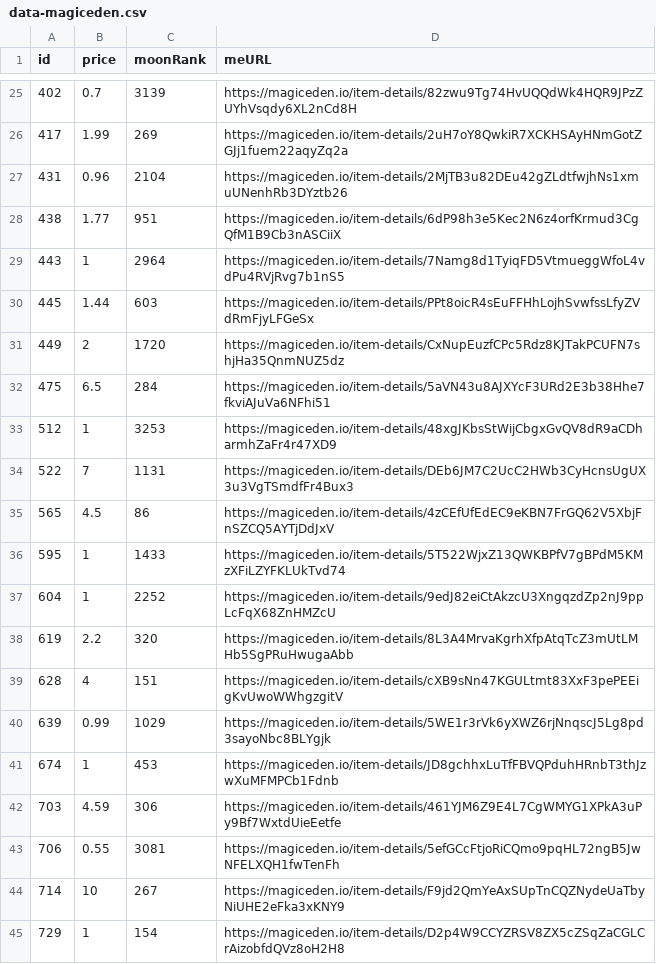
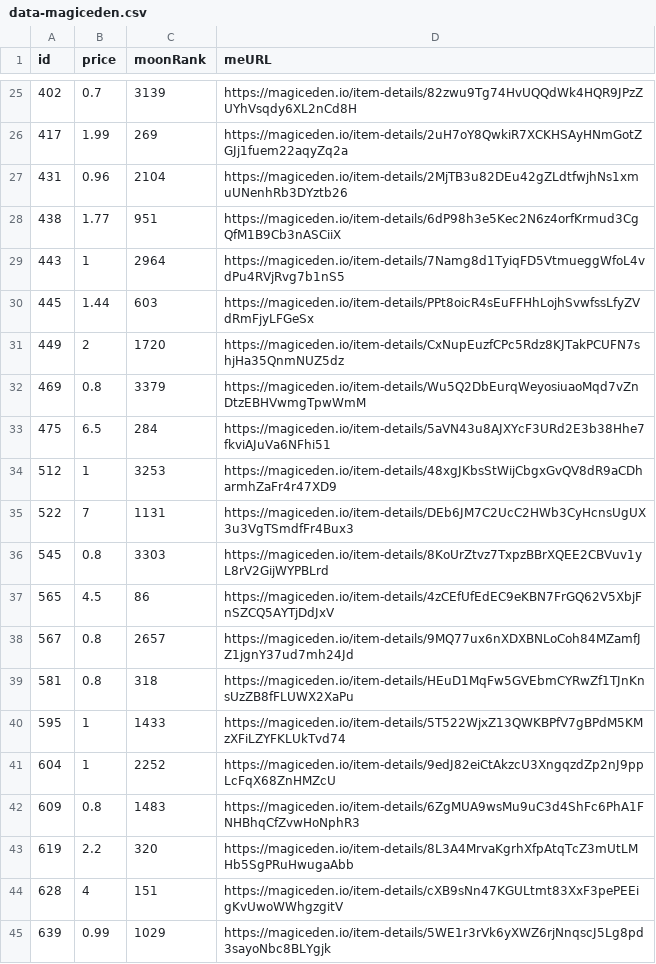
Before and after one commit to pgaspar/saibagang-monitor, a CSV file: data-magiceden.csv, drawn as a sheet; only a part is shown, gaps mark what is left out; the shorter side is filled out with more unchanged rows; the diff names each change by its address in the sheet, - before the commit and + after, or states it on an @@ line.

Commit message:
Flat: latest data (2021-12-23T11:13:16.731Z) {   "date": "2021-12-23T11:13:16.731Z",   "files": [     {       "name": "data-magiceden.csv",       "deltaBytes": 463,       "source": "https://api-mainnet.magiceden.io/rpc/getListedNFTsByQuery?q=%7B%22%24match%22%3A%7B%22collectionSymbol%22%3A%22saiba_gang%22%7D%2C%22%24sort%22%3A%7B%22takerAmount%22%3A1%2C%22createdAt%22%3A-1%7D%7D"     },     {       "name": "picks-magiceden.csv",       "deltaBytes": 2,       "source": "https://api-mainnet.magiceden.io/rpc/getListedNFTsByQuery?q=%7B%22%24match%22%3A%7B%22collectionSymbol%22%3A%22saiba_gang%22%7D%2C%22%24sort%22%3A%7B%22takerAmount%22%3A1%2C%22createdAt%22%3A-1%7D%7D"     }   ] }

```diff
--- a/data-magiceden.csv
+++ b/data-magiceden.csv
+row 32: 469 | 0.8 | 3379 | https://magiceden.io/item-details/Wu5Q2DbEurqWeyosiuaoMqd7vZnDtzEBHVwmgTpwWmM
+row 36: 545 | 0.8 | 3303 | https://magiceden.io/item-details/8KoUrZtvz7TxpzBBrXQEE2CBVuv1yL8rV2GijWYPBLrd
+row 38: 567 | 0.8 | 2657 | https://magiceden.io/item-details/9MQ77ux6nXDXBNLoCoh84MZamfJZ1jgnY37ud7mh24Jd
+row 39: 581 | 0.8 | 318 | https://magiceden.io/item-details/HEuD1MqFw5GVEbmCYRwZf1TJnKnsUzZB8fFLUWX2XaPu
+row 42: 609 | 0.8 | 1483 | https://magiceden.io/item-details/6ZgMUA9wsMu9uC3d4ShFc6PhA1FNHBhqCfZvwHoNphR3
```
Also changed, not shown: picks-magiceden.csv.
